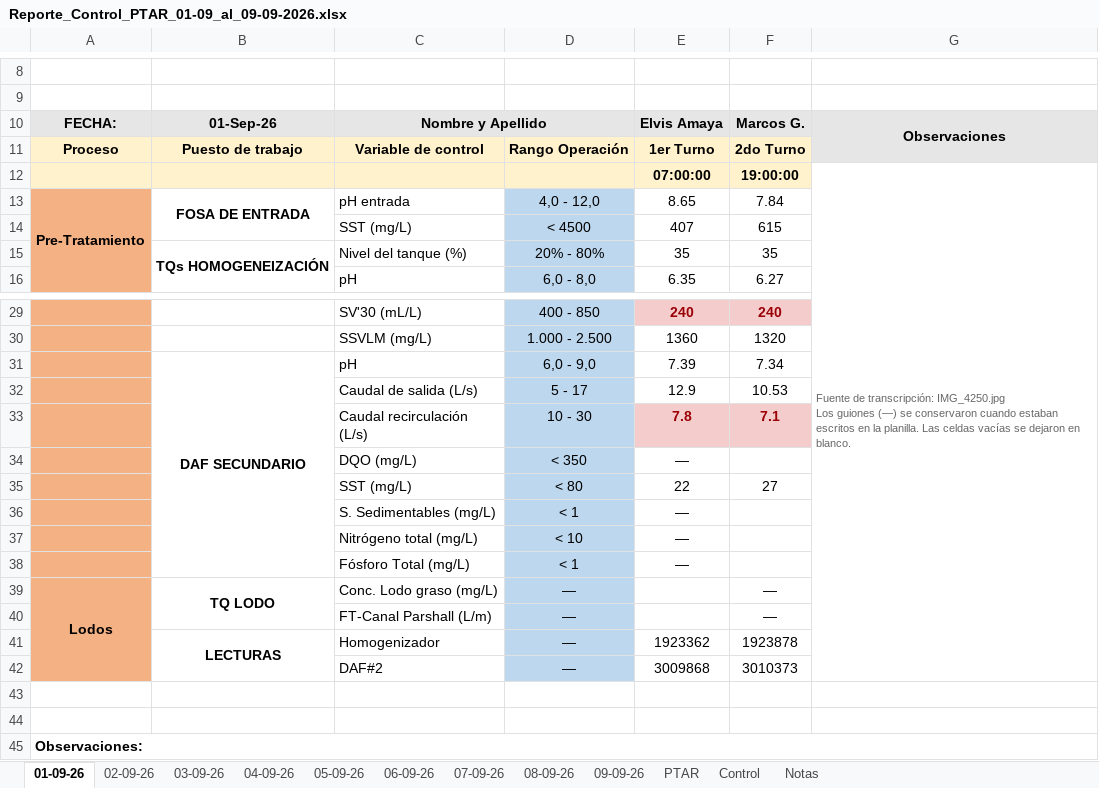
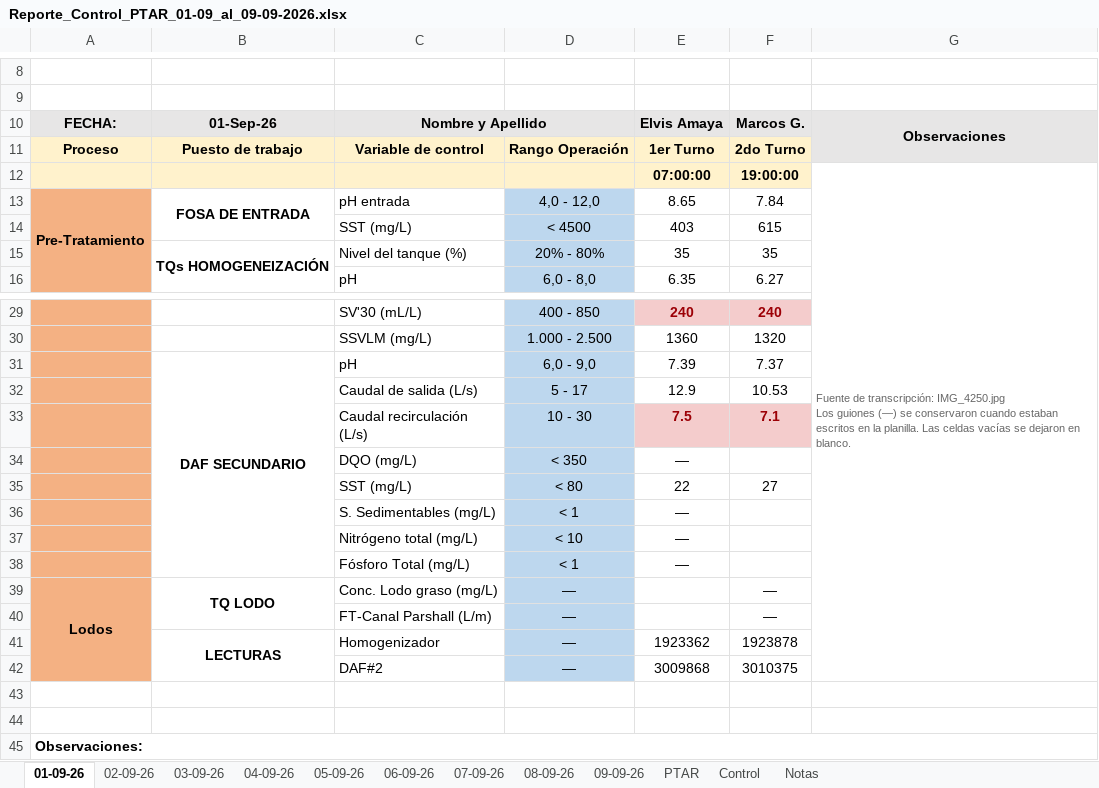
Before and after one commit to mendez-luisjose/DASHBOARD---PANEL-DE-CONTROL-SERVICIOS-A-PLANTA-SALSAS-UNTABLES, an Excel workbook: Reporte_Control_PTAR_01-09_al_09-09-2026.xlsx, sheet 01-09-26, drawn as a sheet; only a part is shown, gaps mark what is left out; values as stored, in another font and other column widths than the file's, no borders; the diff names each change by its address in the sheet, - before the commit and + after, or states it on an @@ line.

```diff
--- a/Reporte_Control_PTAR_01-09_al_09-09-2026.xlsx (sheet 01-09-26)
+++ b/Reporte_Control_PTAR_01-09_al_09-09-2026.xlsx (sheet 01-09-26)
-E14: 407
+E14: 403
-F31: 7.34
+F31: 7.37
-E33: 7.8
+E33: 7.5
-F42: 3010373
+F42: 3010375
```
Also changed, not shown: sheet 02-09-26, sheet 04-09-26, sheet 03-09-26, sheet 07-09-26, Reporte_Control_Generacion_Vapor_08-09_y_09-09-2026.xlsx, 12 other files.
